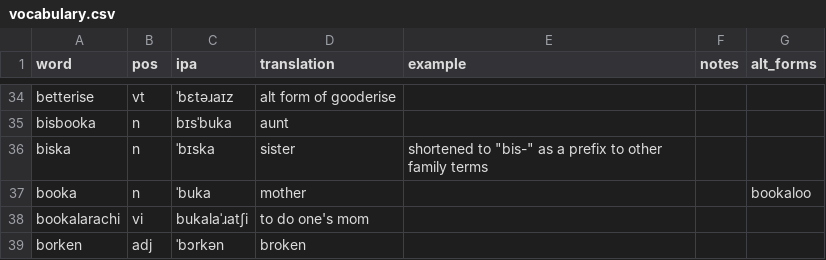
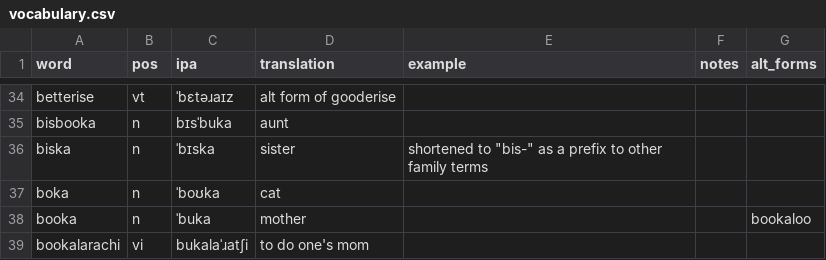
Before and after one commit to SeriousGuy888/Billzonian, a CSV file: vocabulary.csv, drawn as a sheet; only a part is shown, gaps mark what is left out; the shorter side is filled out with more unchanged rows.

Commit message:
added word boka

```diff
--- a/vocabulary.csv
+++ b/vocabulary.csv
@@ -36,2 +36,3 @@ bisbooka,n,bɪsˈbuka,aunt,,,
 biska,n,ˈbɪska,sister,"shortened to ""bis-"" as a prefix to other family terms",,
+boka,n,ˈboʊka,cat,,,
 booka,n,ˈbuka,mother,,,bookaloo
```
